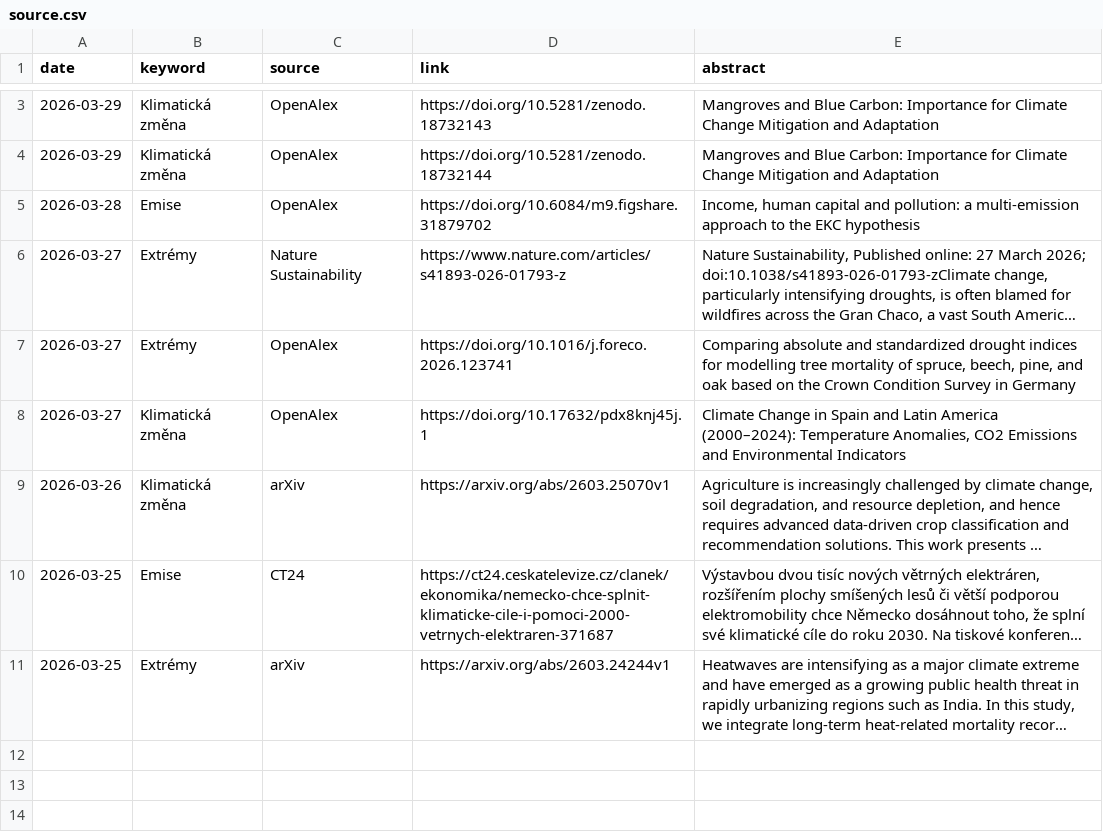
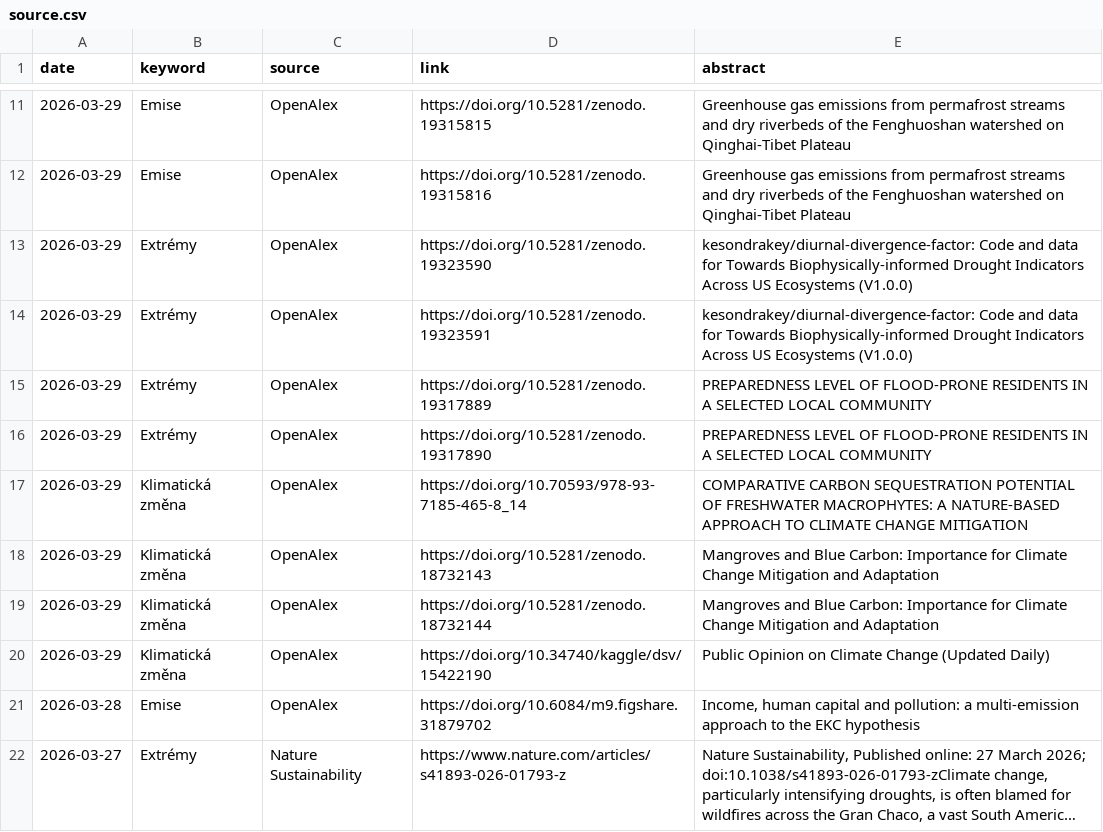
Before and after one commit to RadimTol/Source, a CSV file: source.csv, drawn as a sheet; only a part is shown, gaps mark what is left out; the shorter side is filled out with more unchanged rows; long unchanged cells end in …; the diff covers the shown part only; the diff names each change by its address in the sheet, - before the commit and + after, or states it on an @@ line.

```diff
--- a/source.csv
+++ b/source.csv
+row 11: 2026-03-29 | Emise | OpenAlex | https://doi.org/10.5281/zenodo.19315815 | Greenhouse gas emissions from permafrost streams and dry riverbeds of the Fenghuoshan watershed on Qinghai-Tibet Plateau
+row 12: 2026-03-29 | Emise | OpenAlex | https://doi.org/10.5281/zenodo.19315816 | Greenhouse gas emissions from permafrost streams and dry riverbeds of the Fenghuoshan watershed on Qinghai-Tibet Plateau
+row 13: 2026-03-29 | Extrémy | OpenAlex | https://doi.org/10.5281/zenodo.19323590 | kesondrakey/diurnal-divergence-factor: Code and data for Towards Biophysically-informed Drought Indicators Across US Ecosystems (V1.0.0)
+row 14: 2026-03-29 | Extrémy | OpenAlex | https://doi.org/10.5281/zenodo.19323591 | kesondrakey/diurnal-divergence-factor: Code and data for Towards Biophysically-informed Drought Indicators Across US Ecosystems (V1.0.0)
+row 15: 2026-03-29 | Extrémy | OpenAlex | https://doi.org/10.5281/zenodo.19317889 | PREPAREDNESS LEVEL OF FLOOD-PRONE RESIDENTS IN A SELECTED LOCAL COMMUNITY
+row 16: 2026-03-29 | Extrémy | OpenAlex | https://doi.org/10.5281/zenodo.19317890 | PREPAREDNESS LEVEL OF FLOOD-PRONE RESIDENTS IN A SELECTED LOCAL COMMUNITY
+row 17: 2026-03-29 | Klimatická změna | OpenAlex | https://doi.org/10.70593/978-93-7185-465-8_14 | COMPARATIVE CARBON SEQUESTRATION POTENTIAL OF FRESHWATER MACROPHYTES: A NATURE-BASED APPROACH TO CLIMATE CHANGE MITIGATION
+row 20: 2026-03-29 | Klimatická změna | OpenAlex | https://doi.org/10.34740/kaggle/dsv/15422190 | Public Opinion on Climate Change (Updated Daily)
```
Also changed, not shown: 8 added rows elsewhere in this file, 2 other files.
